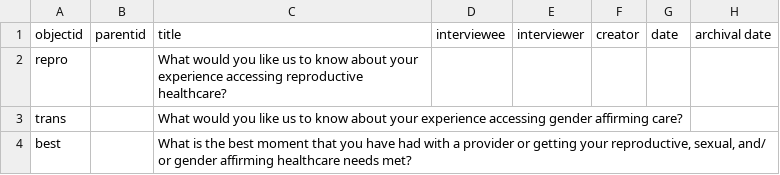
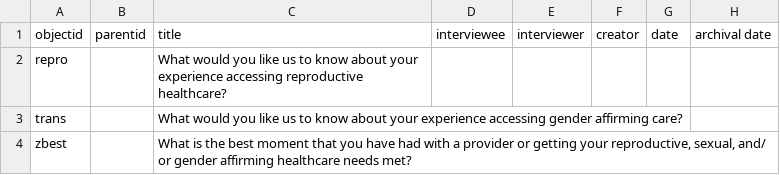
Before and after one commit to marcosvdotcom/ohea_chna, a CSV file: _data/ohea.csv, drawn as a sheet; only a part is shown; the diff names each change by its address in the sheet, - before the commit and + after, or states it on an @@ line.

```diff
--- a/_data/ohea.csv
+++ b/_data/ohea.csv
-A4: best
+A4: zbest
```
Also changed, not shown: 1 other file.
